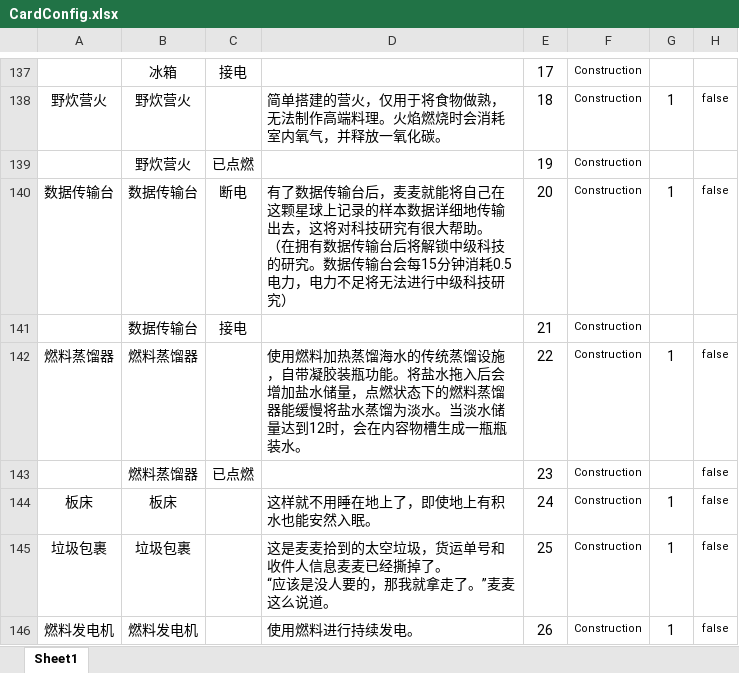
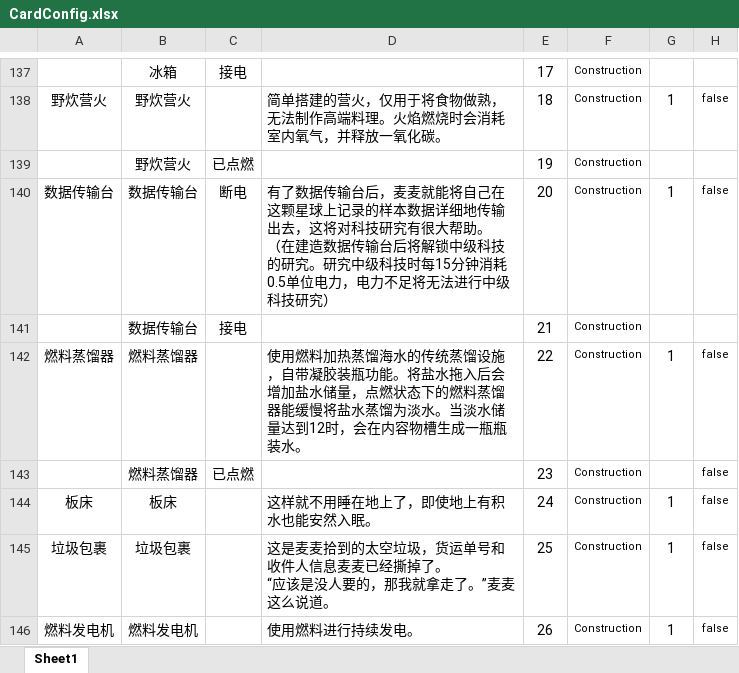
Before and after one commit to Cindyxj1011001101/WindowsSurvival, an Excel workbook: Assets/StreamingAssets/Excel/CardConfig.xlsx, sheet Sheet1, drawn as a sheet; only a part is shown, gaps mark what is left out; values as stored, in another font and other column widths than the file's, no borders; ↵ is a line break in a cell; the diff names each change by its address in the sheet, - before the commit and + after, or states it on an @@ line.

```diff
--- a/Assets/StreamingAssets/Excel/CardConfig.xlsx (sheet Sheet1)
+++ b/Assets/StreamingAssets/Excel/CardConfig.xlsx (sheet Sheet1)
-D140: …。 ↵ （在拥有数据传输台后将解锁中级科技的研究。数据传输台会每15分钟消耗0.5电力，电…
+D140: …。 ↵ （在建造数据传输台后将解锁中级科技的研究。研究中级科技时每15分钟消耗0.5单位电力，电…
```
Also changed, not shown: 32 other files.
